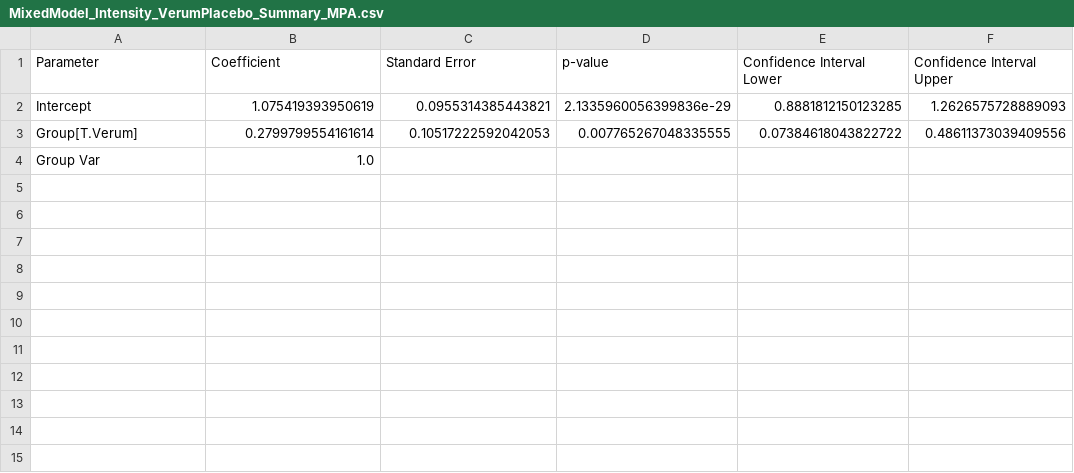
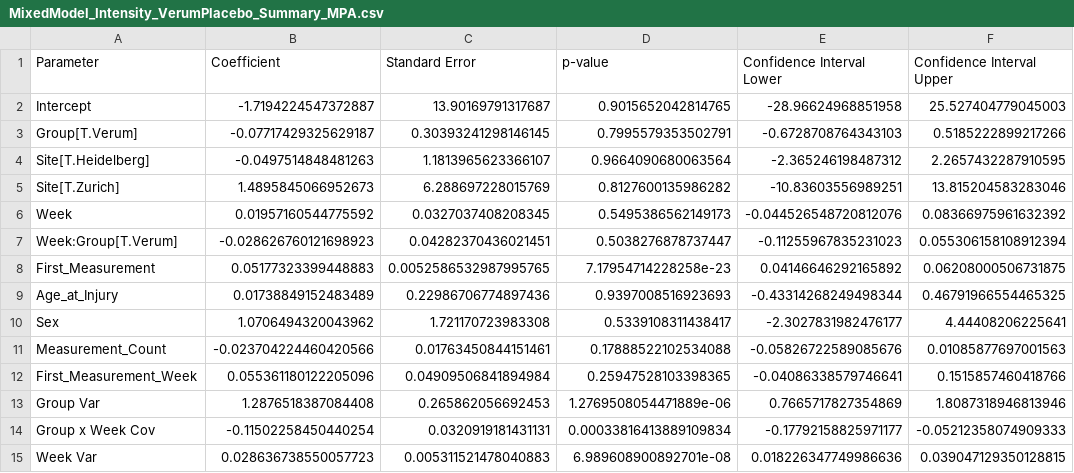
Before and after one commit to melinagiagiozis/Activity-Tracking-in-SCI-Clinical-Trials, a CSV file: Results/MixedModel_Intensity_VerumPlacebo_Summary_MPA.csv, drawn as a sheet.

```diff
--- a/Results/MixedModel_Intensity_VerumPlacebo_Summary_MPA.csv
+++ b/Results/MixedModel_Intensity_VerumPlacebo_Summary_MPA.csv
@@ -1,4 +1,15 @@
 Parameter,Coefficient,Standard Error,p-value,Confidence Interval Lower,Confidence Interval Upper
-Intercept,1.075419393950619,0.0955314385443821,2.1335960056399836e-29,0.8881812150123285,1.2626575728889093
-Group[T.Verum],0.2799799554161614,0.10517222592042053,0.007765267048335555,0.07384618043822722,0.48611373039409556
-Group Var,1.0,,,,
+Intercept,-1.7194224547372887,13.90169791317687,0.9015652042814765,-28.96624968851958,25.527404779045003
+Group[T.Verum],-0.07717429325629187,0.30393241298146145,0.7995579353502791,-0.6728708764343103,0.5185222899217266
+Site[T.Heidelberg],-0.0497514848481263,1.1813965623366107,0.9664090680063564,-2.365246198487312,2.2657432287910595
+Site[T.Zurich],1.4895845066952673,6.288697228015769,0.8127600135986282,-10.83603556989251,13.815204583283046
+Week,0.01957160544775592,0.0327037408208345,0.5495386562149173,-0.044526548720812076,0.08366975961632392
+Week:Group[T.Verum],-0.028626760121698923,0.04282370436021451,0.5038276878737447,-0.11255967835231023,0.055306158108912394
+First_Measurement,0.05177323399448883,0.0052586532987995765,7.17954714228258e-23,0.04146646292165892,0.06208000506731875
+Age_at_Injury,0.01738849152483489,0.22986706774897436,0.9397008516923693,-0.43314268249498344,0.46791966554465325
+Sex,1.0706494320043962,1.721170723983308,0.5339108311438417,-2.3027831982476177,4.44408206225641
+Measurement_Count,-0.023704224460420566,0.01763450844151461,0.17888522102534088,-0.05826722589085676,0.01085877697001563
+First_Measurement_Week,0.055361180122205096,0.04909506841894984,0.25947528103398365,-0.04086338579746641,0.1515857460418766
+Group Var,1.2876518387084408,0.265862056692453,1.2769508054471889e-06,0.7665717827354869,1.8087318946813946
+Group x Week Cov,-0.11502258450440254,0.0320919181431131,0.00033816413889109834,-0.17792158825971177,-0.05212358074909333
+Week Var,0.028636738550057723,0.005311521478040883,6.989608900892701e-08,0.018226347749986636,0.039047129350128815
```
Also changed, not shown: Results/MixedModel_Intensity_VerumPlacebo_Summary_LPA.csv, Results/MixedModel_Intensity_VerumPlacebo_Summary_REST.csv, 4 other files.
